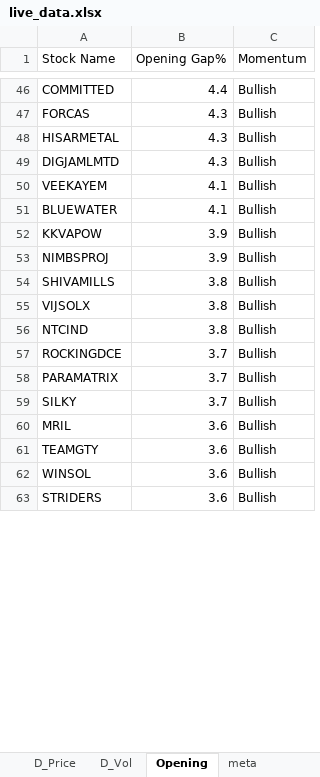
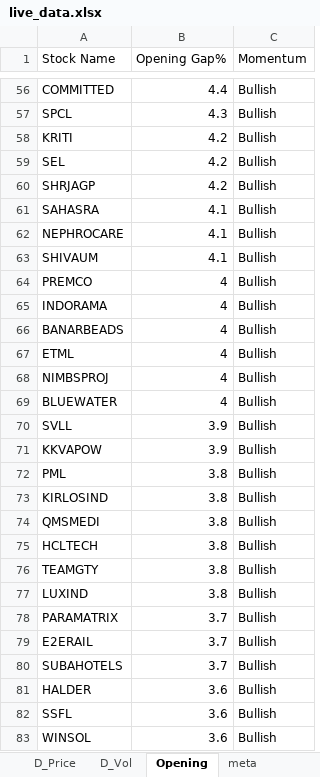
Before and after one commit to srbsharma92/priceAction2, an Excel workbook: data/live_data.xlsx, sheet Opening, drawn as a sheet; only a part is shown, gaps mark what is left out; values as stored, in another font and other column widths than the file's, no borders; removed rows and columns are numbered as before the commit, all else as after; the diff covers the shown part only; the diff names each change by its address in the sheet, - before the commit and + after, or states it on an @@ line.

```diff
--- a/data/live_data.xlsx (sheet Opening)
+++ b/data/live_data.xlsx (sheet Opening)
-A57 (Stock Name): FORCAS
+A57 (Stock Name): SPCL
-row 48: HISARMETAL | 4.3 | Bullish
-row 49: DIGJAMLMTD | 4.3 | Bullish
+row 58: KRITI | 4.2 | Bullish
+row 59: SEL | 4.2 | Bullish
+row 60: SHRJAGP | 4.2 | Bullish
+row 61: SAHASRA | 4.1 | Bullish
+row 62: NEPHROCARE | 4.1 | Bullish
-A63 (Stock Name): VEEKAYEM
+A63 (Stock Name): SHIVAUM
+row 64: PREMCO | 4 | Bullish
+row 65: INDORAMA | 4 | Bullish
+row 66: BANARBEADS | 4 | Bullish
+row 67: ETML | 4 | Bullish
+row 68: NIMBSPROJ | 4 | Bullish
-B69 (Opening Gap%): 4.1
+B69 (Opening Gap%): 4
+row 70: SVLL | 3.9 | Bullish
-row 53: NIMBSPROJ | 3.9 | Bullish
-A72 (Stock Name): SHIVAMILLS
+A72 (Stock Name): PML
-A73 (Stock Name): VIJSOLX
+A73 (Stock Name): KIRLOSIND
+row 74: QMSMEDI | 3.8 | Bullish
+row 75: HCLTECH | 3.8 | Bullish
+row 76: TEAMGTY | 3.8 | Bullish
-A77 (Stock Name): NTCIND
+A77 (Stock Name): LUXIND
-row 57: ROCKINGDCE | 3.7 | Bullish
-A79 (Stock Name): SILKY
+A79 (Stock Name): E2ERAIL
+row 80: SUBAHOTELS | 3.7 | Bullish
-A81 (Stock Name): MRIL
+A81 (Stock Name): HALDER
-A82 (Stock Name): TEAMGTY
+A82 (Stock Name): SSFL
-row 63: STRIDERS | 3.6 | Bullish
```
Also changed, not shown: 141 added rows, 99 removed rows and 159 edited cells elsewhere in this sheet, sheet 5m_Vol, sheet D_Price, sheet D_Vol, sheet 15m_Vol, sheet 15m_Price, sheet 5m_Price, 1 more sheet.
